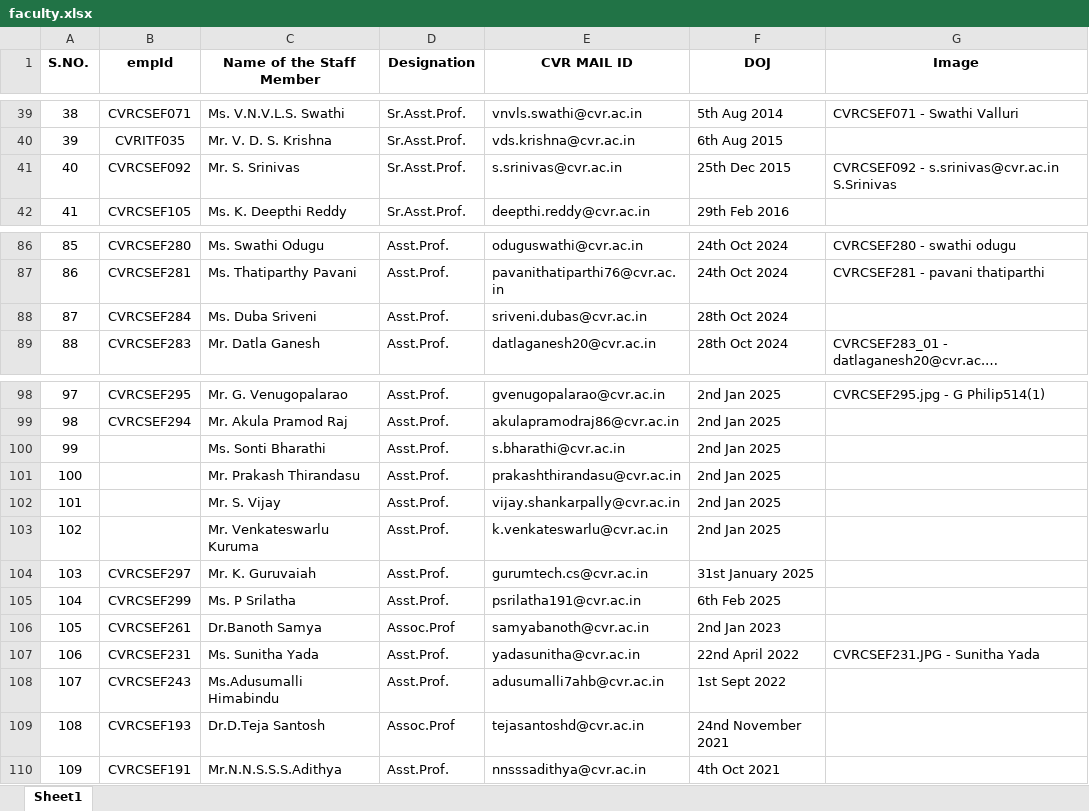
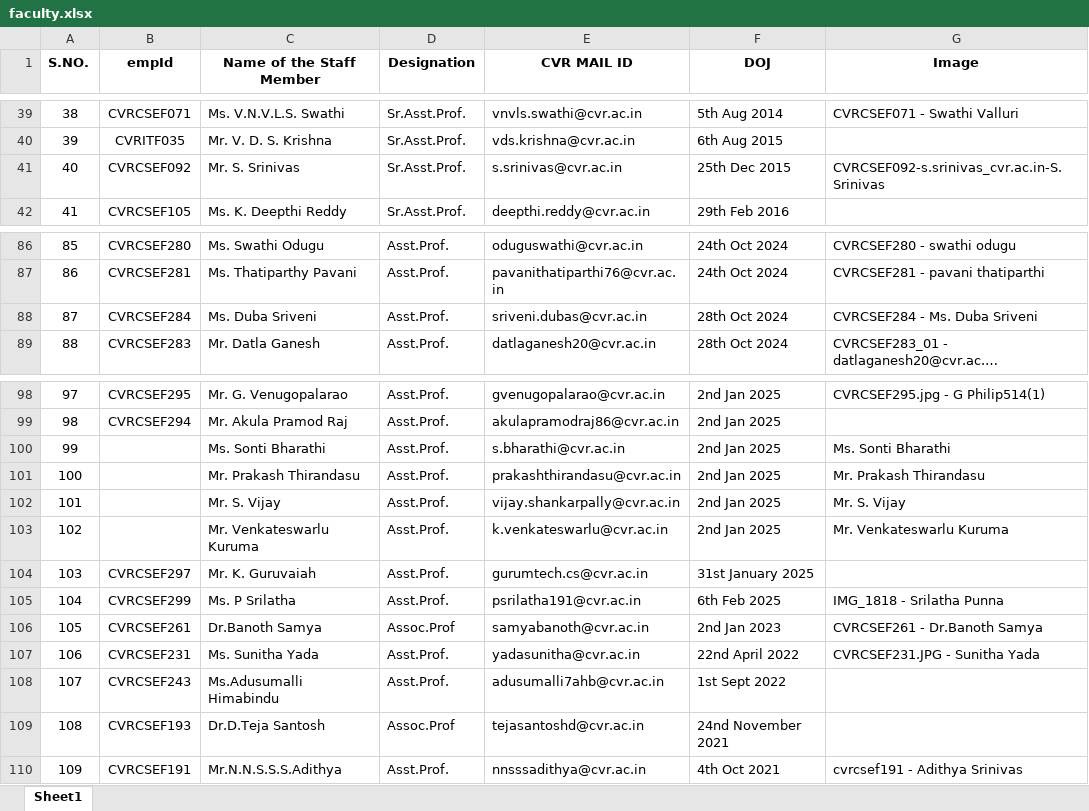
Before and after one commit to cvrcsedept/CVR-CSE, an Excel workbook: public/Data/faculty.xlsx, sheet Sheet1, drawn as a sheet; only a part is shown, gaps mark what is left out; long unchanged cells end in …; values as stored, in another font and other column widths than the file's, no borders; the diff names each change by its address in the sheet, - before the commit and + after, or states it on an @@ line.

Commit message:
added missing images

```diff
--- a/public/Data/faculty.xlsx (sheet Sheet1)
+++ b/public/Data/faculty.xlsx (sheet Sheet1)
-G41 (Image): CVRCSEF092 - s.srinivas@cvr.ac.in S.Srinivas
+G41 (Image): CVRCSEF092-s.srinivas_cvr.ac.in-S.Srinivas
-G88 (Image): (empty)
+G88 (Image): CVRCSEF284 - Ms. Duba Sriveni
-G100 (Image): (empty)
+G100 (Image): Ms. Sonti Bharathi
-G101 (Image): (empty)
+G101 (Image): Mr. Prakash Thirandasu
-G102 (Image): (empty)
+G102 (Image): Mr. S. Vijay
-G103 (Image): (empty)
+G103 (Image): Mr. Venkateswarlu Kuruma
-G105 (Image): (empty)
+G105 (Image): IMG_1818 - Srilatha Punna
-G106 (Image): (empty)
+G106 (Image): CVRCSEF261 - Dr.Banoth Samya
-G110 (Image): (empty)
+G110 (Image): cvrcsef191 - Adithya Srinivas
```
Also changed, not shown: 14 other files.
